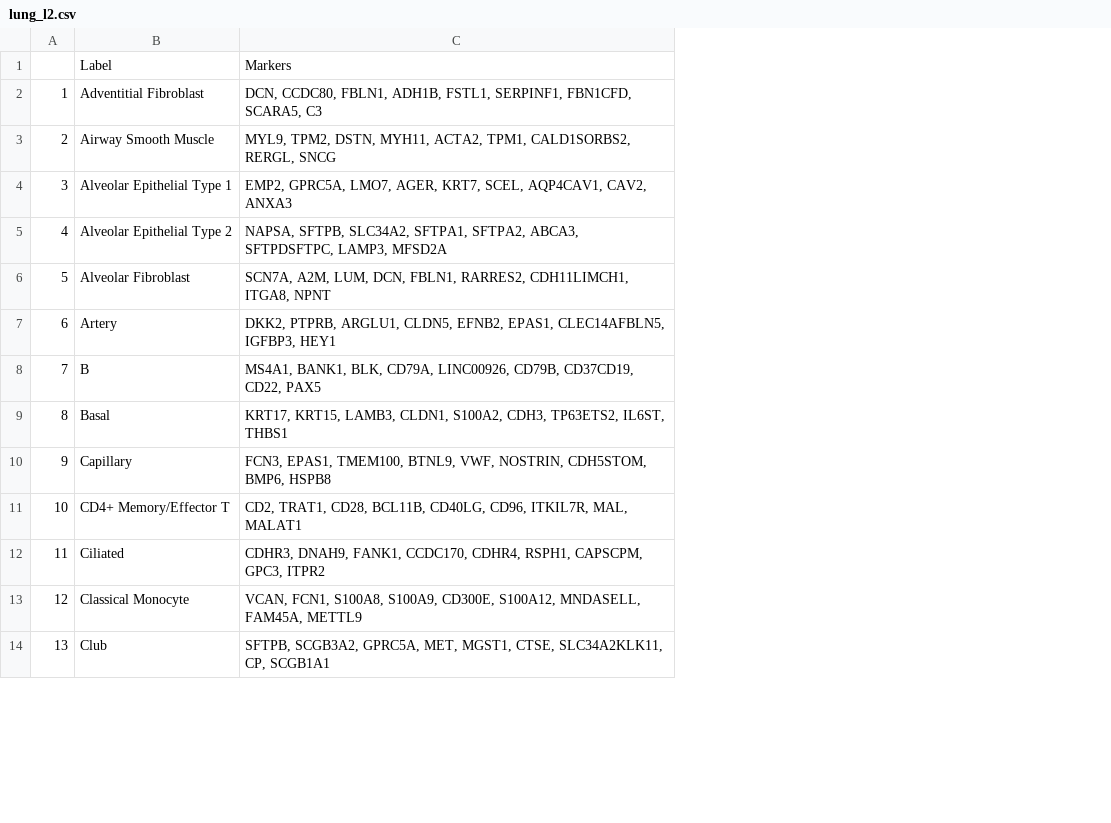
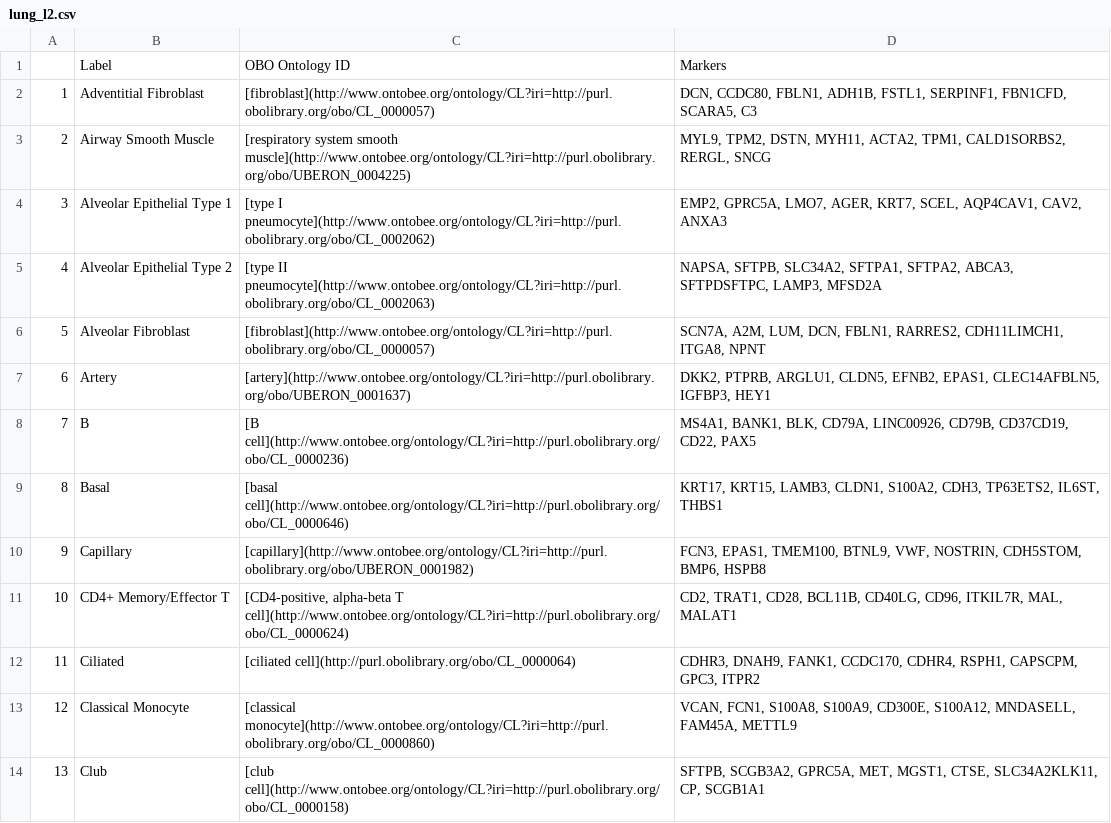
Before and after one commit to satijalab/azimuth_website, a CSV file: static/csv/lung_l2.csv, drawn as a sheet; only a part is shown; the diff names each change by its address in the sheet, - before the commit and + after, or states it on an @@ line.

```diff
--- a/static/csv/lung_l2.csv
+++ b/static/csv/lung_l2.csv
+column C, rows 1-14: OBO Ontology ID | [fibroblast](http://www.ontobee.org/ontology/CL?iri=http://purl.obolibrary.org/obo/CL_0000057) | [respiratory system smooth muscle](http://www.ontobee.org/ontology/CL?iri=http://purl.obolibrary.org/obo/UBERON_0004225) | [type I pneumocyte](http://www.ontobee.org/ontology/CL?iri=http://purl.obolibrary.org/obo/CL_0002062) | [type II pneumocyte](http://www.ontobee.org/ontology/CL?iri=http://purl.obolibrary.org/obo/CL_0002063) | [fibroblast](http://www.ontobee.org/ontology/CL?iri=http://purl.obolibrary.org/obo/CL_0000057) | [artery](http://www.ontobee.org/ontology/CL?iri=http://purl.obolibrary.org/obo/UBERON_0001637) | [B cell](http://www.ontobee.org/ontology/CL?iri=http://purl.obolibrary.org/obo/CL_0000236) | [basal cell](http://www.ontobee.org/ontology/CL?iri=http://purl.obolibrary.org/obo/CL_0000646) | [capillary](http://www.ontobee.org/ontology/CL?iri=http://purl.obolibrary.org/obo/UBERON_0001982) | [CD4-positive, alpha-beta T cell](http://www.ontobee.org/ontology/CL?iri=http://purl.obolibrary.org/obo/CL_0000624) | [ciliated cell](http://purl.obolibrary.org/obo/CL_0000064) | [classical monocyte](http://www.ontobee.org/ontology/CL?iri=http://purl.obolibrary.org/obo/CL_0000860) | [club cell](http://www.ontobee.org/ontology/CL?iri=http://purl.obolibrary.org/obo/CL_0000158)
```
Also changed, not shown: static/csv/lung_l1.csv.
